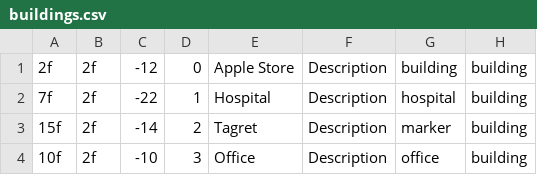
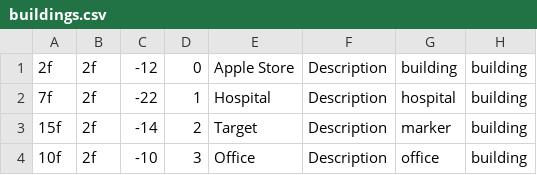
Before and after one commit to grigorevmp/LocationGame, a CSV file: app/src/main/assets/MapData/buildings.csv, drawn as a sheet.

```diff
--- a/app/src/main/assets/MapData/buildings.csv
+++ b/app/src/main/assets/MapData/buildings.csv
@@ -2,3 +2,3 @@
 7f,2f,-22,1,Hospital,Description,hospital,building
-15f,2f,-14,2,Tagret,Description,marker,building
+15f,2f,-14,2,Target,Description,marker,building
 10f,2f,-10,3,Office,Description,office,building
```
Also changed, not shown: 11 other files.
